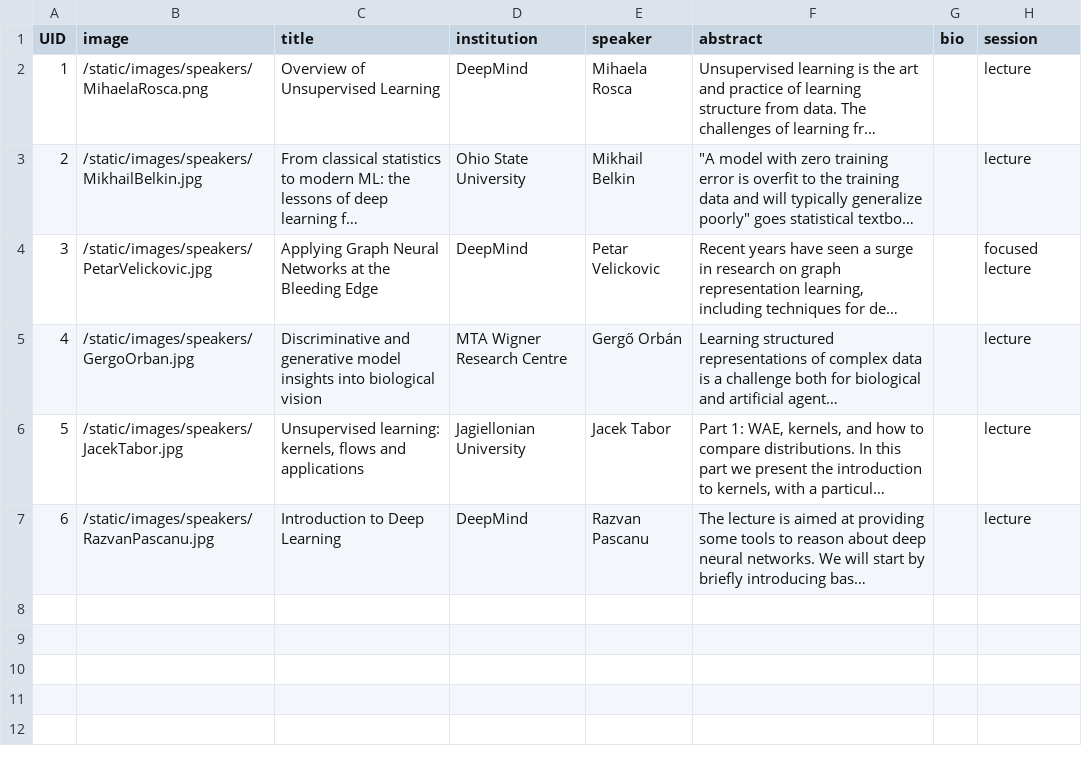
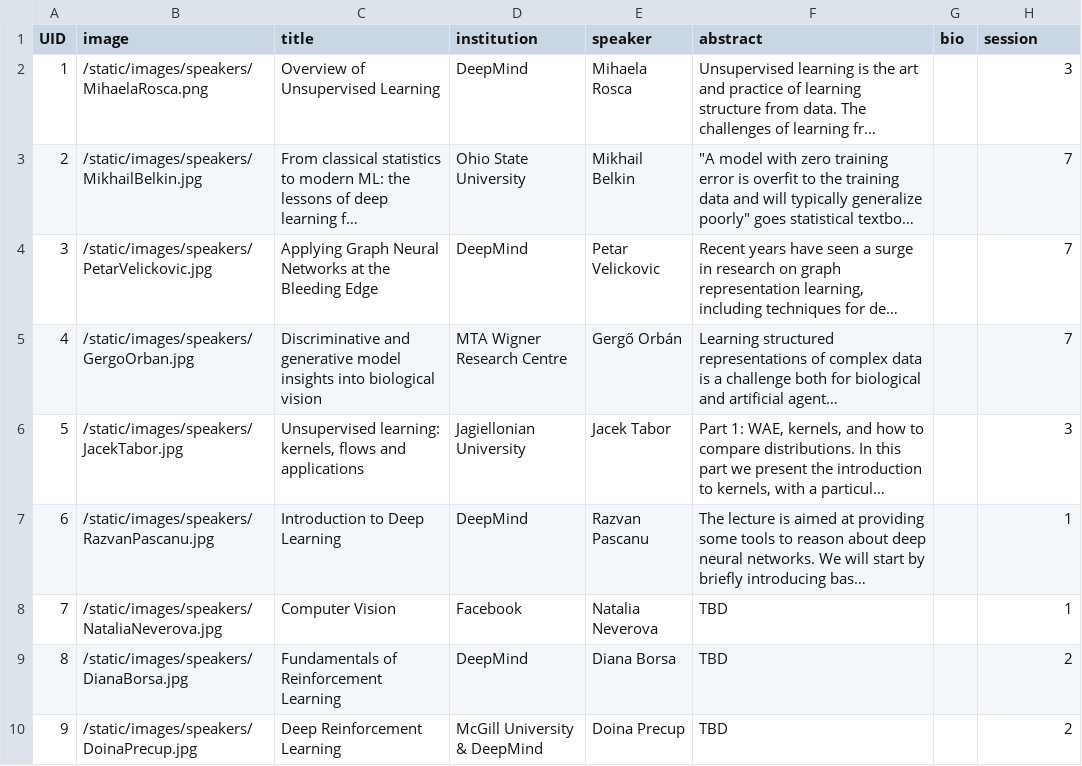
Before and after one commit to eemlcommunity/virtual-eeml2020, a CSV file: sitedata/speakers.csv, drawn as a sheet; long unchanged cells end in …; the diff names each change by its address in the sheet, - before the commit and + after, or states it on an @@ line.

Commit message:
fixed speakers per day

```diff
--- a/sitedata/speakers.csv
+++ b/sitedata/speakers.csv
-H2 (session): lecture
+H2 (session): 3
-H3 (session): lecture
+H3 (session): 7
-H4 (session): focused lecture
+H4 (session): 7
-H5 (session): lecture
+H5 (session): 7
-H6 (session): lecture
+H6 (session): 3
-H7 (session): lecture
+H7 (session): 1
+row 8: 7 | /static/images/speakers/NataliaNeverova.jpg | Computer Vision | Facebook | Natalia Neverova | TBD |  | 1
+row 9: 8 | /static/images/speakers/DianaBorsa.jpg | Fundamentals of Reinforcement Learning | DeepMind | Diana Borsa | TBD |  | 2
+row 10: 9 | /static/images/speakers/DoinaPrecup.jpg | Deep Reinforcement Learning | McGill University & DeepMind | Doina Precup | TBD |  | 2
```
Also changed, not shown: 2 other files.
